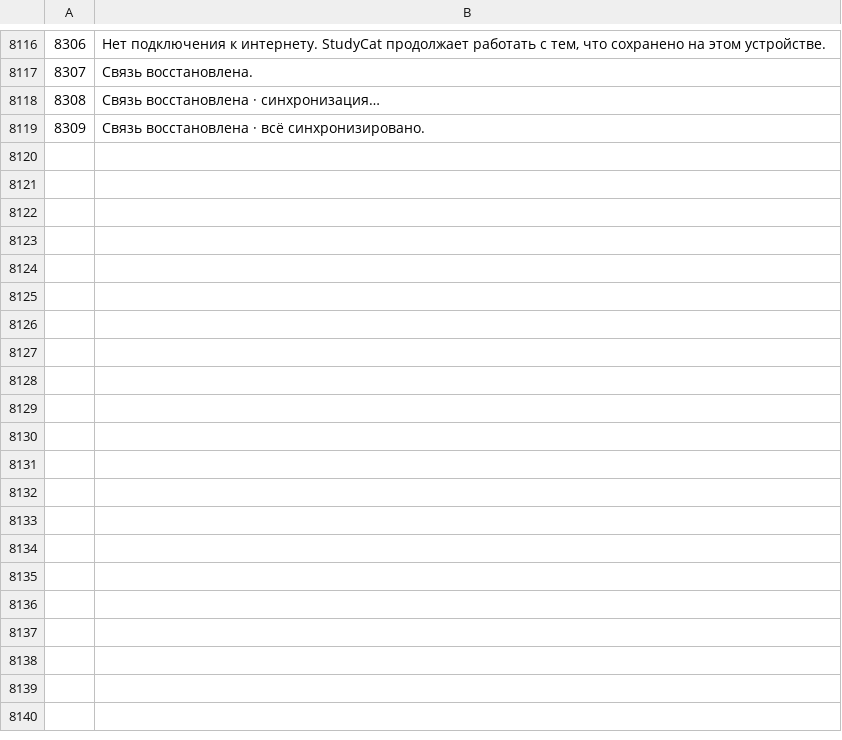
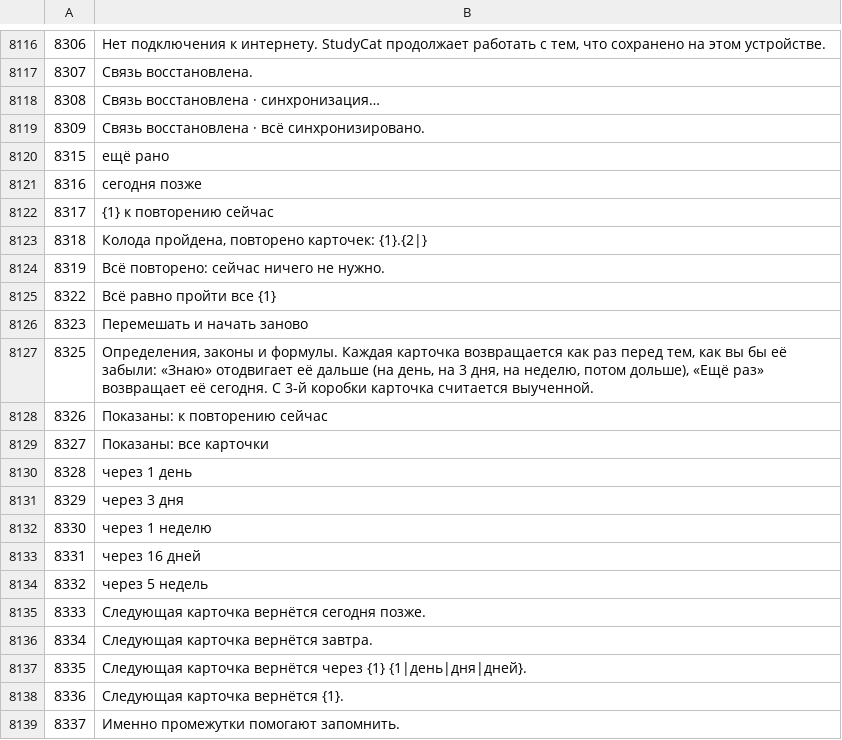
Before and after one commit to NickNonikashvili/lead-radar-deploy, a TSV file: calc1/i18n/ru.tsv, drawn as a sheet; only a part is shown, gaps mark what is left out.

```diff
--- a/calc1/i18n/ru.tsv
+++ b/calc1/i18n/ru.tsv
@@ -8119 +8119,21 @@
 8309	Связь восстановлена · всё синхронизировано.
+8315	ещё рано
+8316	сегодня позже
+8317	{1} к повторению сейчас
+8318	Колода пройдена, повторено карточек: {1}.{2|}
+8319	Всё повторено: сейчас ничего не нужно.
+8322	Всё равно пройти все {1}
+8323	Перемешать и начать заново
+8325	Определения, законы и формулы. Каждая карточка возвращается как раз перед тем, как вы бы её забыли: «Знаю» отодвигает её дальше (на день, на 3 дня, на неделю, потом дольше), «Ещё раз» возвращает её сегодня. С 3-й коробки карточка считается выученной.
+8326	Показаны: к повторению сейчас
+8327	Показаны: все карточки
+8328	через 1 день
+8329	через 3 дня
+8330	через 1 неделю
+8331	через 16 дней
+8332	через 5 недель
+8333	Следующая карточка вернётся сегодня позже.
+8334	Следующая карточка вернётся завтра.
+8335	Следующая карточка вернётся через {1} {1|день|дня|дней}.
+8336	Следующая карточка вернётся {1}.
+8337	Именно промежутки помогают запомнить.
```
Also changed, not shown: calc1/i18n/de.tsv, calc1/i18n/es.tsv, 16 other files.
